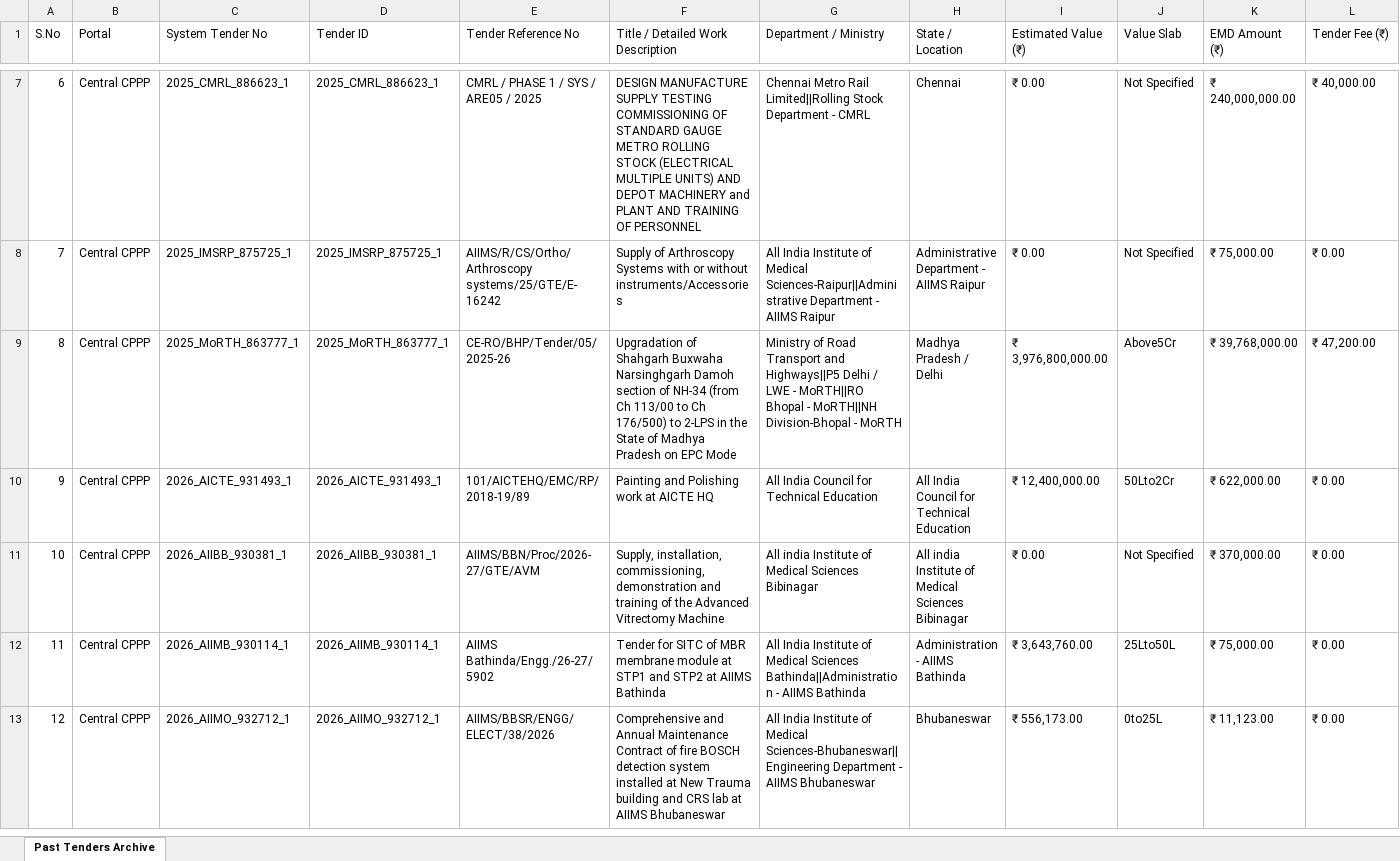
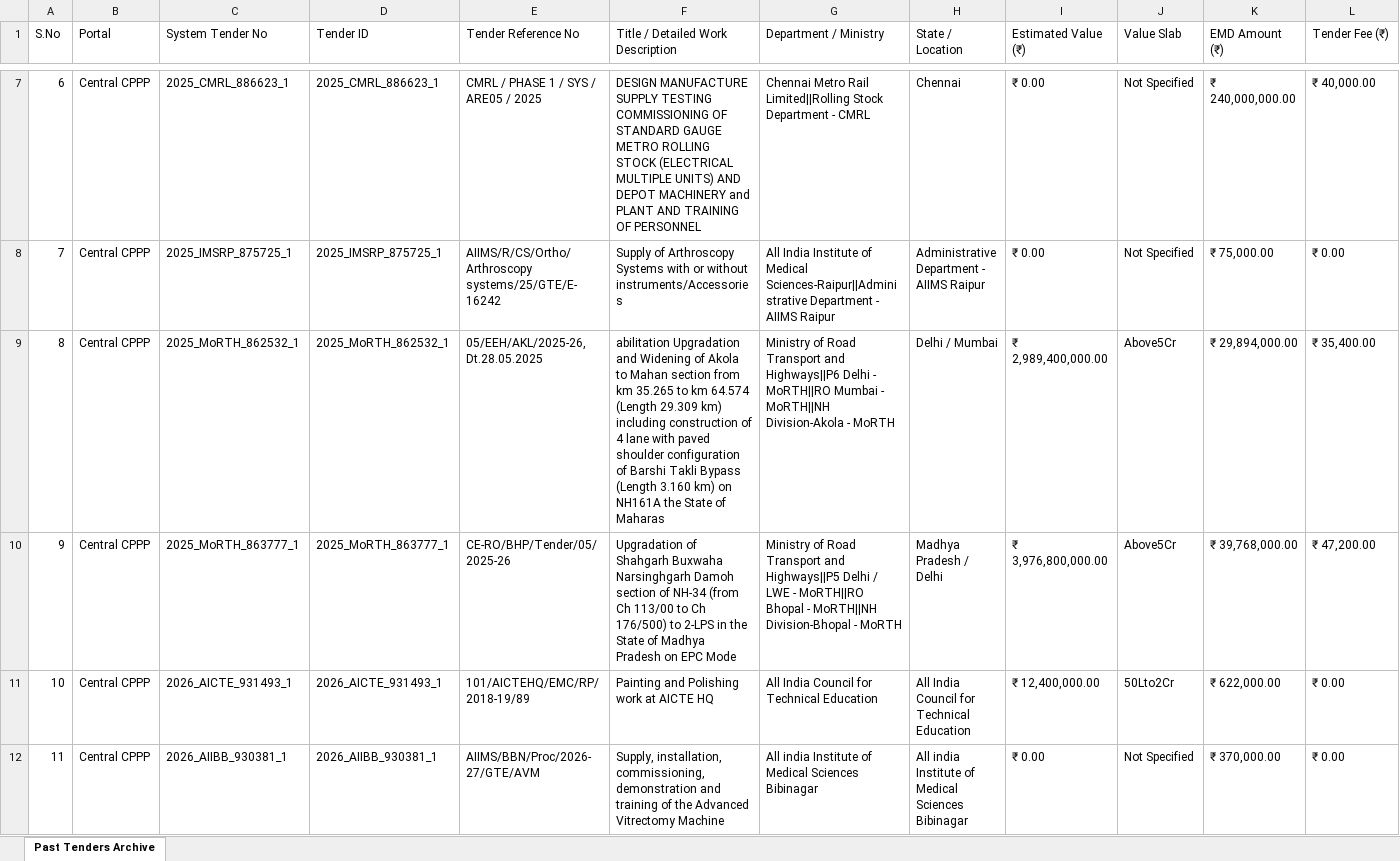
Before and after one commit to ravicool74/TDSC-Tender-Intelligence-Subscription-Platform, an Excel workbook: Past_Tenders_Comprehensive.xlsx, sheet Past Tenders Archive, drawn as a sheet; only a part is shown, gaps mark what is left out; the shorter side is filled out with more unchanged rows; values as stored, in another font and other column widths than the file's, no cell formats; addresses are those after the commit; rows hold the shown columns only; the diff covers the shown part only; the diff names each change by its address in the sheet, - before the commit and + after, or states it on an @@ line.

```diff
--- a/Past_Tenders_Comprehensive.xlsx (sheet Past Tenders Archive)
+++ b/Past_Tenders_Comprehensive.xlsx (sheet Past Tenders Archive)
+row 9: 8 | Central CPPP | 2025_MoRTH_862532_1 | 2025_MoRTH_862532_1 | 05/EEH/AKL/2025-26, Dt.28.05.2025 | abilitation Upgradation and Widening of Akola to Mahan section from km 35.265 to km 64.574 (Length 29.309 km) including construction of 4 lane with paved shoulder configuration of Barshi Takli Bypass (Length 3.160 km) on NH161A the State of Maharas | Ministry of Road Transport and Highways||P6 Delhi - MoRTH||RO Mumbai - MoRTH||NH Division-Akola - MoRTH | Delhi / Mumbai | ₹ 2,989,400,000.00 | Above5Cr | ₹ 29,894,000.00 | ₹ 35,400.00
@@ column A (S.No) renumbered from row 10 down @@
```
Also changed, not shown: 95 added rows elsewhere in this sheet, cell formats, CPP_Central_Gov_Tenders_Comprehensive.xlsx, 9 other files.
